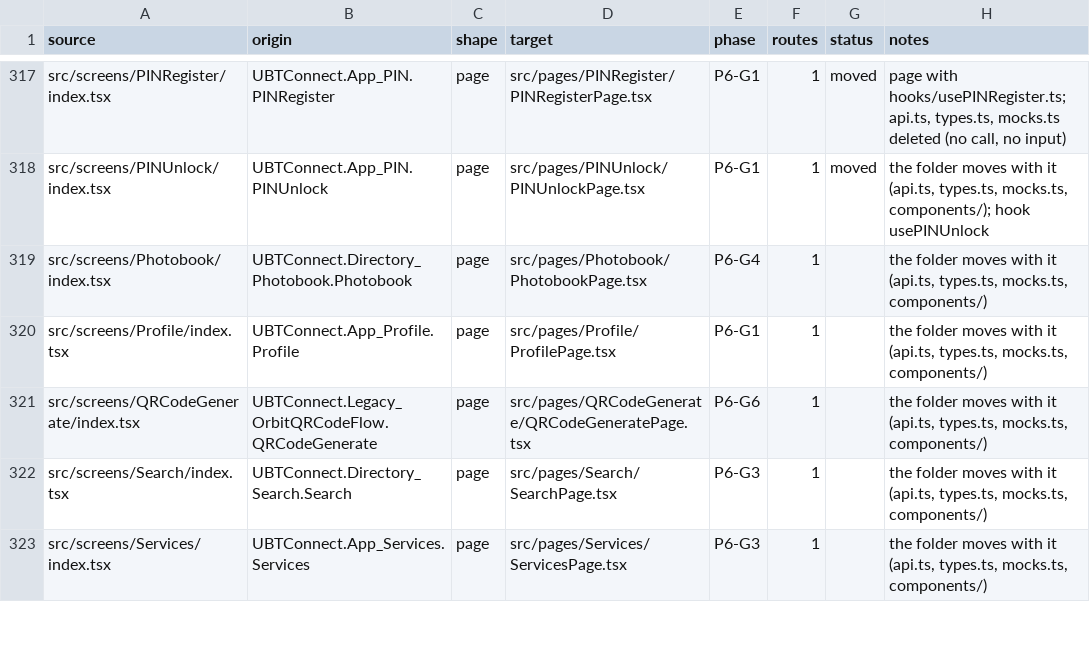
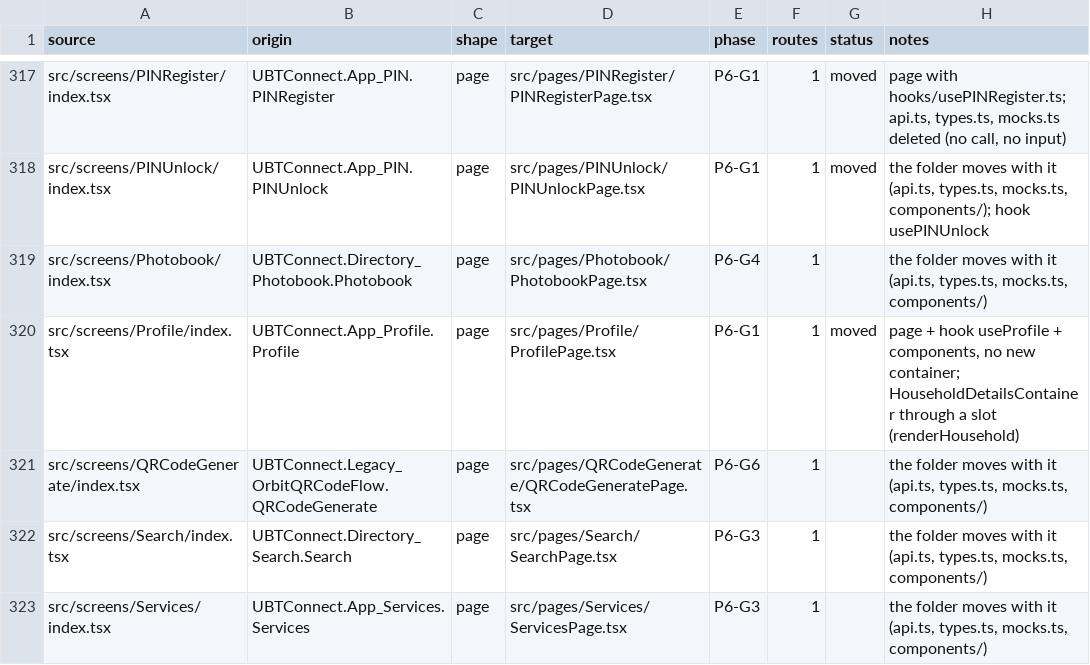
Before and after one commit to Phoenix-DX/connect-new-ui, a CSV file: app/docs/refactor/move-map.csv, drawn as a sheet; only a part is shown, gaps mark what is left out.

```diff
--- a/app/docs/refactor/move-map.csv
+++ b/app/docs/refactor/move-map.csv
@@ -319,3 +319,3 @@ src/screens/PINUnlock/index.tsx,UBTConnect.App_PIN.PINUnlock,page,src/pages/PINU
 src/screens/Photobook/index.tsx,UBTConnect.Directory_Photobook.Photobook,page,src/pages/Photobook/PhotobookPage.tsx,P6-G4,1,,"the folder moves with it (api.ts, types.ts, mocks.ts, components/)"
-src/screens/Profile/index.tsx,UBTConnect.App_Profile.Profile,page,src/pages/Profile/ProfilePage.tsx,P6-G1,1,,"the folder moves with it (api.ts, types.ts, mocks.ts, components/)"
+src/screens/Profile/index.tsx,UBTConnect.App_Profile.Profile,page,src/pages/Profile/ProfilePage.tsx,P6-G1,1,moved,"page + hook useProfile + components, no new container; HouseholdDetailsContainer through a slot (renderHousehold)"
 src/screens/QRCodeGenerate/index.tsx,UBTConnect.Legacy_OrbitQRCodeFlow.QRCodeGenerate,page,src/pages/QRCodeGenerate/QRCodeGeneratePage.tsx,P6-G6,1,,"the folder moves with it (api.ts, types.ts, mocks.ts, components/)"
```
Also changed, not shown: migration/metrics/ledger.csv, 34 other files.
